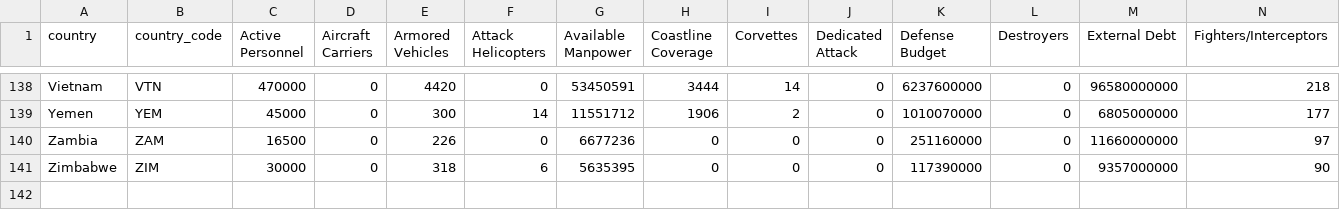
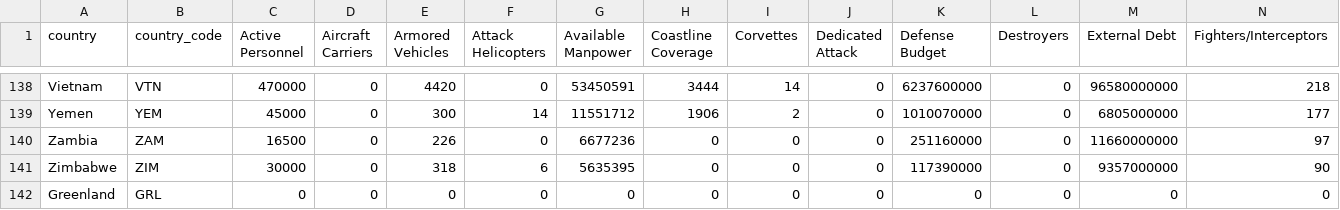
Before and after one commit to osir0002/3179, a CSV file: data/global firepower 2022 wide.csv, drawn as a sheet; only a part is shown, gaps mark what is left out; rows hold the shown columns only; the diff names each change by its address in the sheet, - before the commit and + after, or states it on an @@ line.

Commit message:
added greenland

```diff
--- a/data/global firepower 2022 wide.csv
+++ b/data/global firepower 2022 wide.csv
+row 142: Greenland | GRL | 0 | 0 | 0 | 0 | 0 | 0 | 0 | 0 | 0 | 0 | 0 | 0
```
Also changed, not shown: 1 other file.
